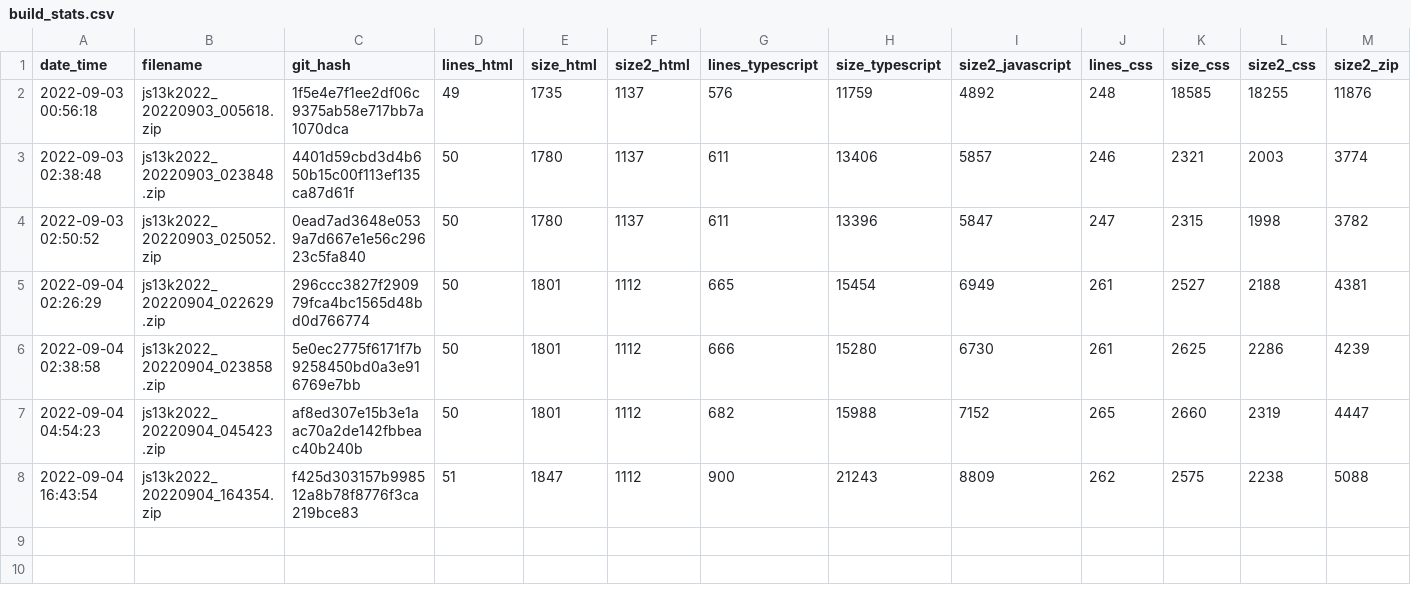
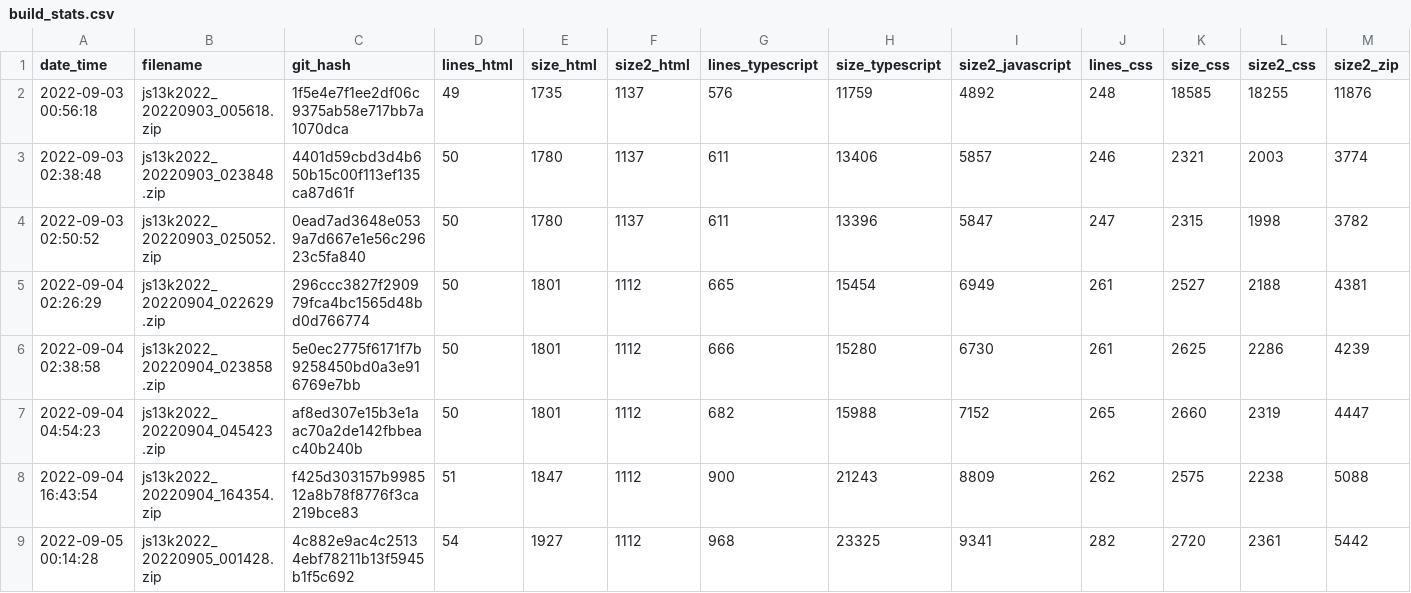
Before and after one commit to gheja/js13k2022, a CSV file: build_stats.csv, drawn as a sheet; the diff names each change by its address in the sheet, - before the commit and + after, or states it on an @@ line.

Commit message:
Updated build_stats.csv

```diff
--- a/build_stats.csv
+++ b/build_stats.csv
+row 9: 2022-09-05 00:14:28 | js13k2022_20220905_001428.zip | 4c882e9ac4c25134ebf78211b13f5945b1f5c692 | 54 | 1927 | 1112 | 968 | 23325 | 9341 | 282 | 2720 | 2361 | 5442
```
